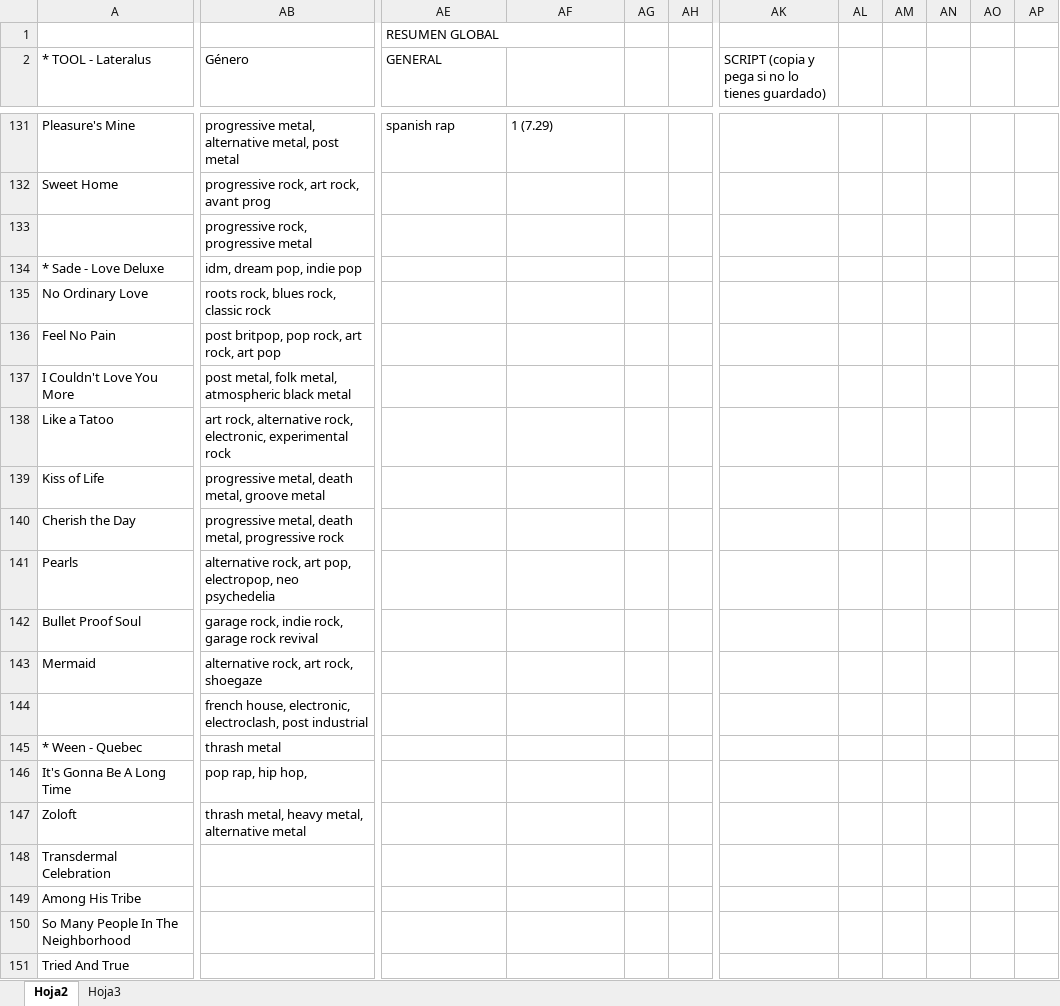
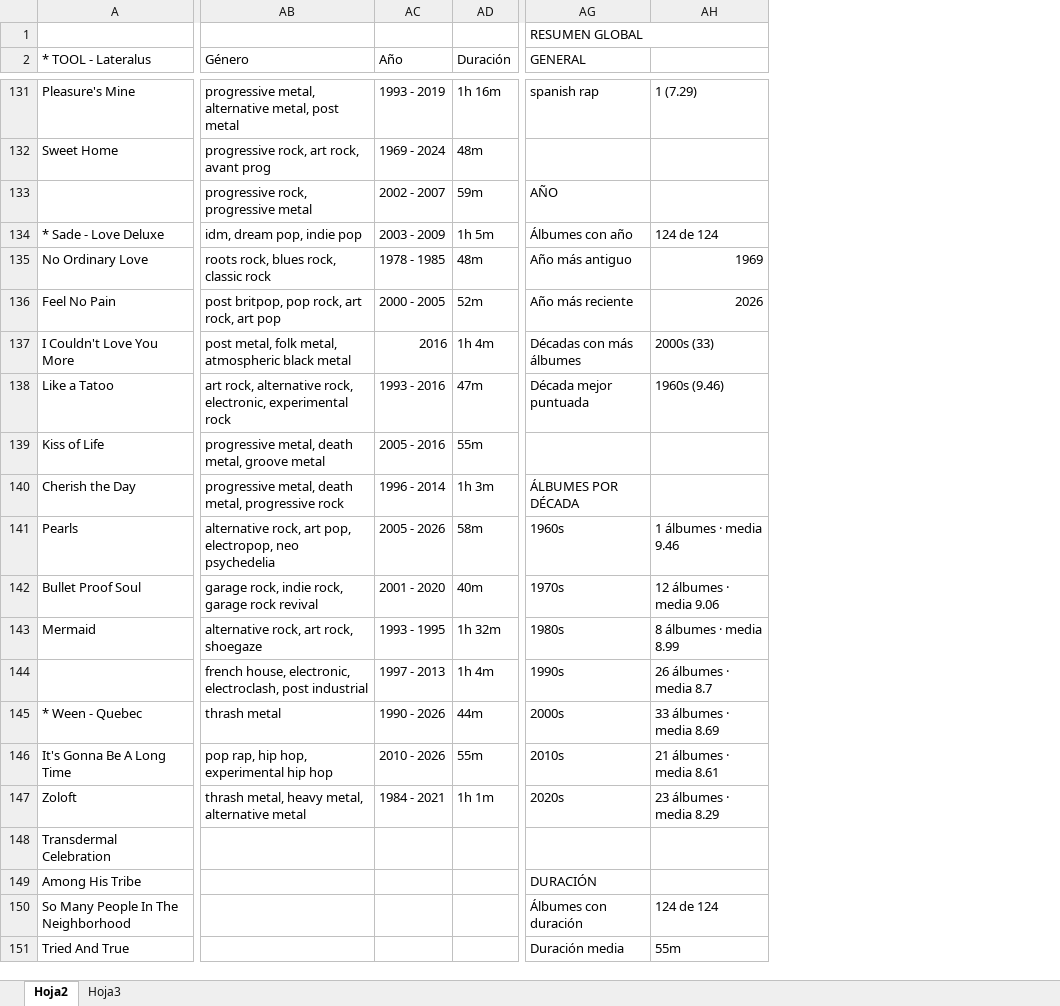
Before and after one commit to miguelrr11/top1000albums, an Excel workbook: 1000albums.xlsx, sheet Hoja2, drawn as a sheet; only a part is shown, gaps mark what is left out; values as stored, in another font and other column widths than the file's, no cell formats; charts and pictures and conditional formats not drawn; removed rows and columns are numbered as before the commit, all else as after; the diff covers the shown part only; the diff names each change by its address in the sheet, - before the commit and + after, or states it on an @@ line.

Commit message:
year and duration columns

```diff
--- a/1000albums.xlsx (sheet Hoja2)
+++ b/1000albums.xlsx (sheet Hoja2)
+column AC (Año), rows 131-147: 1993 - 2019 | 1969 - 2024 | 2002 - 2007 | 2003 - 2009 | 1978 - 1985 | 2000 - 2005 | 2016 | 1993 - 2016 | 2005 - 2016 | 1996 - 2014 | 2005 - 2026 | 2001 - 2020 | 1993 - 1995 | 1997 - 2013 | 1990 - 2026 | 2010 - 2026 | 1984 - 2021
+column AD (Duración), rows 131-147: 1h 16m | 48m | 59m | 1h 5m | 48m | 52m | 1h 4m | 47m | 55m | 1h 3m | 58m | 40m | 1h 32m | 1h 4m | 44m | 55m | 1h 1m
-column AG, empty
-column AH, empty
-column AK, row 2: SCRIPT (copia y pega si no lo tienes guardado)
-column AL, empty
-column AM, empty
-column AN, empty
-column AO, empty
-column AP, empty
-AG133 (GENERAL): (empty)
+AG133 (GENERAL): AÑO
-AG134 (GENERAL): (empty)
+AG134 (GENERAL): Álbumes con año
-AH134: (empty)
+AH134: 124 de 124
-AG135 (GENERAL): (empty)
+AG135 (GENERAL): Año más antiguo
-AH135: (empty)
+AH135: 1969
-AG136 (GENERAL): (empty)
+AG136 (GENERAL): Año más reciente
-AH136: (empty)
+AH136: 2026
-AG137 (GENERAL): (empty)
+AG137 (GENERAL): Décadas con más álbumes
-AH137: (empty)
+AH137: 2000s (33)
-AG138 (GENERAL): (empty)
+AG138 (GENERAL): Década mejor puntuada
-AH138: (empty)
+AH138: 1960s (9.46)
-AG140 (GENERAL): (empty)
+AG140 (GENERAL): ÁLBUMES POR DÉCADA
-AG141 (GENERAL): (empty)
+AG141 (GENERAL): 1960s
-AH141: (empty)
+AH141: 1 álbumes · media 9.46
-AG142 (GENERAL): (empty)
+AG142 (GENERAL): 1970s
-AH142: (empty)
+AH142: 12 álbumes · media 9.06
-AG143 (GENERAL): (empty)
+AG143 (GENERAL): 1980s
-AH143: (empty)
+AH143: 8 álbumes · media 8.99
-AG144 (GENERAL): (empty)
+AG144 (GENERAL): 1990s
-AH144: (empty)
+AH144: 26 álbumes · media 8.7
-AG145 (GENERAL): (empty)
+AG145 (GENERAL): 2000s
-AH145: (empty)
+AH145: 33 álbumes · media 8.69
-AB146 (Género): pop rap, hip hop,
+AB146 (Género): pop rap, hip hop, experimental hip hop
-AG146 (GENERAL): (empty)
+AG146 (GENERAL): 2010s
-AH146: (empty)
+AH146: 21 álbumes · media 8.61
-AG147 (GENERAL): (empty)
+AG147 (GENERAL): 2020s
-AH147: (empty)
+AH147: 23 álbumes · media 8.29
-AG149 (GENERAL): (empty)
+AG149 (GENERAL): DURACIÓN
-AG150 (GENERAL): (empty)
+AG150 (GENERAL): Álbumes con duración
-AH150: (empty)
+AH150: 124 de 124
-AG151 (GENERAL): (empty)
+AG151 (GENERAL): Duración media
-AH151: (empty)
+AH151: 55m
```
Also changed, not shown: 155 edited cells elsewhere in this sheet, cell formats, charts or pictures, 1 other file.
